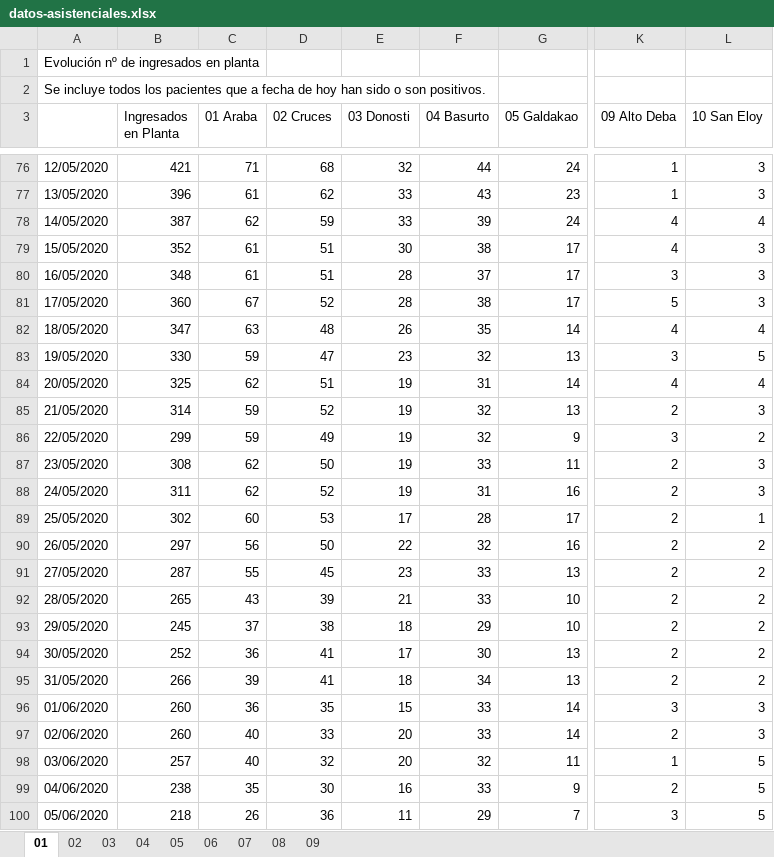
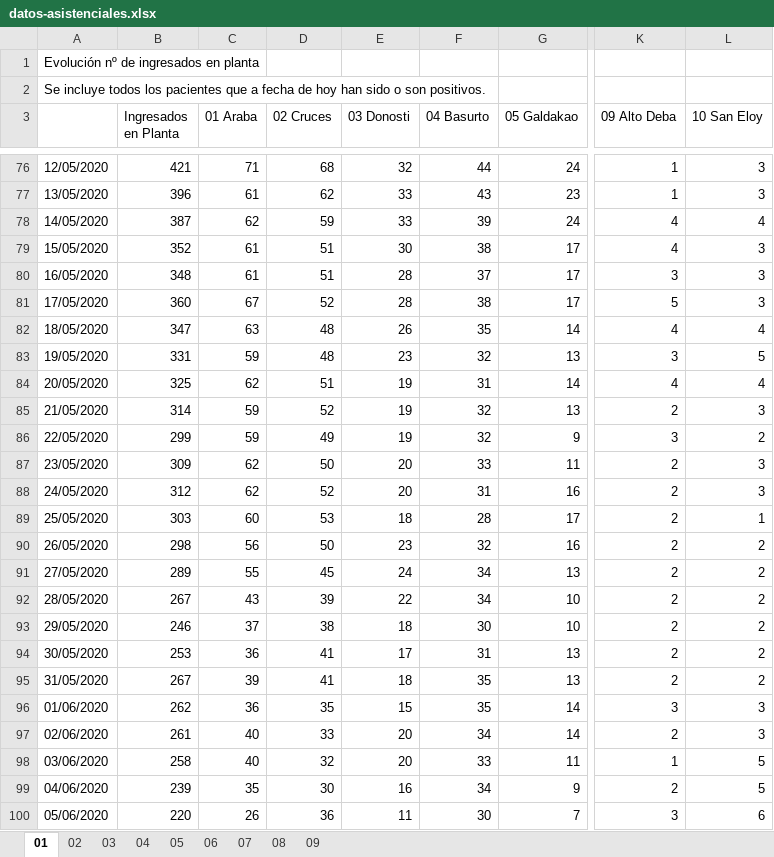
Before and after one commit to numeroteca/covid19, an Excel workbook: data/original/spain/euskadi/datos-asistenciales.xlsx, sheet 01, drawn as a sheet; only a part is shown, gaps mark what is left out; values as stored, in another font and other column widths than the file's, no borders; the diff covers the shown part only; the diff names each change by its address in the sheet, - before the commit and + after, or states it on an @@ line.

```diff
--- a/data/original/spain/euskadi/datos-asistenciales.xlsx (sheet 01)
+++ b/data/original/spain/euskadi/datos-asistenciales.xlsx (sheet 01)
-B83 (Ingresados en Planta): 330
+B83 (Ingresados en Planta): 331
-D83 (02 Cruces): 47
+D83 (02 Cruces): 48
-B87 (Ingresados en Planta): 308
+B87 (Ingresados en Planta): 309
-E87:E88 (03 Donosti): 19
+E87:E88 (03 Donosti): 20
-B88 (Ingresados en Planta): 311
+B88 (Ingresados en Planta): 312
-B89 (Ingresados en Planta): 302
+B89 (Ingresados en Planta): 303
-E89 (03 Donosti): 17
+E89 (03 Donosti): 18
-B90 (Ingresados en Planta): 297
+B90 (Ingresados en Planta): 298
-E90 (03 Donosti): 22
+E90 (03 Donosti): 23
-B91 (Ingresados en Planta): 287
+B91 (Ingresados en Planta): 289
-E91 (03 Donosti): 23
+E91 (03 Donosti): 24
-F91:F92 (04 Basurto): 33
+F91:F92 (04 Basurto): 34
-B92 (Ingresados en Planta): 265
+B92 (Ingresados en Planta): 267
-E92 (03 Donosti): 21
+E92 (03 Donosti): 22
-B93 (Ingresados en Planta): 245
+B93 (Ingresados en Planta): 246
-F93 (04 Basurto): 29
+F93 (04 Basurto): 30
-B94 (Ingresados en Planta): 252
+B94 (Ingresados en Planta): 253
-F94 (04 Basurto): 30
+F94 (04 Basurto): 31
-B95 (Ingresados en Planta): 266
+B95 (Ingresados en Planta): 267
-F95 (04 Basurto): 34
+F95 (04 Basurto): 35
-B96 (Ingresados en Planta): 260
+B96 (Ingresados en Planta): 262
-F96 (04 Basurto): 33
+F96 (04 Basurto): 35
-B97 (Ingresados en Planta): 260
+B97 (Ingresados en Planta): 261
-F97 (04 Basurto): 33
+F97 (04 Basurto): 34
-B98 (Ingresados en Planta): 257
+B98 (Ingresados en Planta): 258
-F98 (04 Basurto): 32
+F98 (04 Basurto): 33
-B99 (Ingresados en Planta): 238
+B99 (Ingresados en Planta): 239
-F99 (04 Basurto): 33
+F99 (04 Basurto): 34
-B100 (Ingresados en Planta): 218
+B100 (Ingresados en Planta): 220
-F100 (04 Basurto): 29
+F100 (04 Basurto): 30
-L100 (10 San Eloy): 5
+L100 (10 San Eloy): 6
```
Also changed, not shown: 1 added row and 324 edited cells elsewhere in this sheet, sheet 02, sheet 03, sheet 08, sheet 07, sheet 04, sheet 06, 2 more sheets, data/original/spain/euskadi/situacion-epidemiologica.xlsx, 41 other files.
